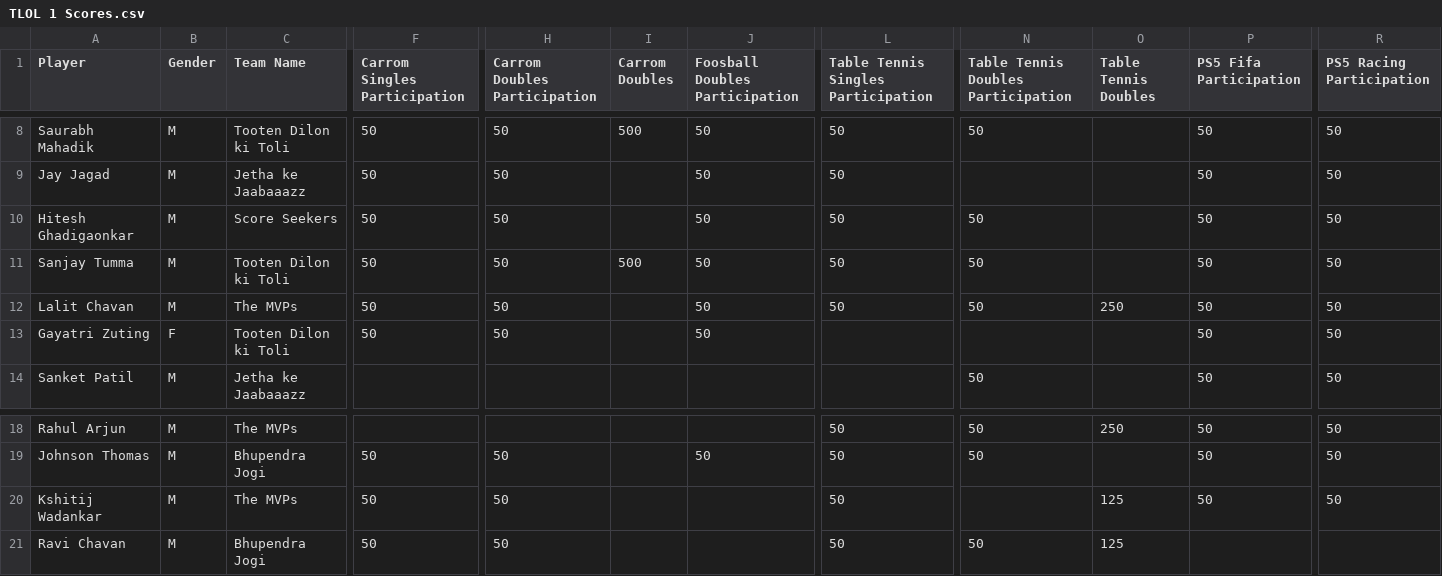
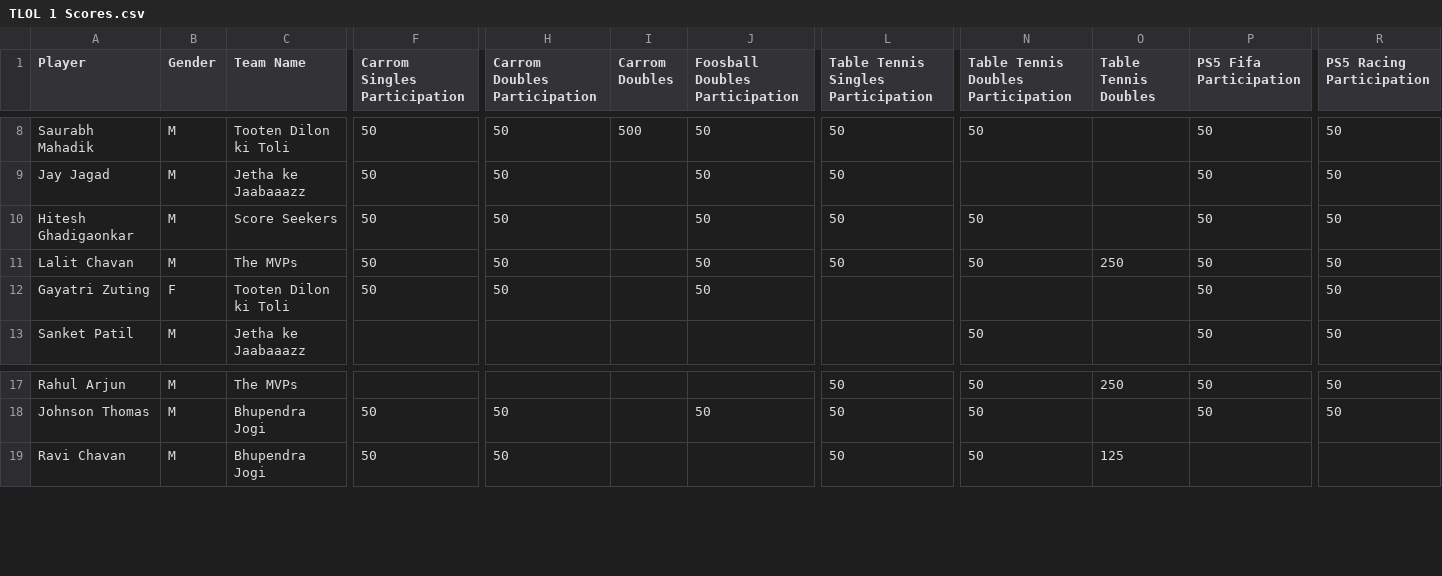
Before and after one commit to AsifCodeBank123/tlol3_dashboard, a CSV file: reports/TLOL 1 Scores.csv, drawn as a sheet; only a part is shown, gaps mark what is left out; rows hold the shown columns only; the diff names each change by its address in the sheet, - before the commit and + after, or states it on an @@ line.

```diff
--- a/reports/TLOL 1 Scores.csv
+++ b/reports/TLOL 1 Scores.csv
-row 11: Sanjay Tumma | M | Tooten Dilon ki Toli | 50 | 50 | 500 | 50 | 50 | 50 |  | 50 | 50
-row 20: Kshitij Wadankar | M | The MVPs | 50 | 50 |  |  | 50 |  | 125 | 50 | 50
```
Also changed, not shown: 4 other files.
